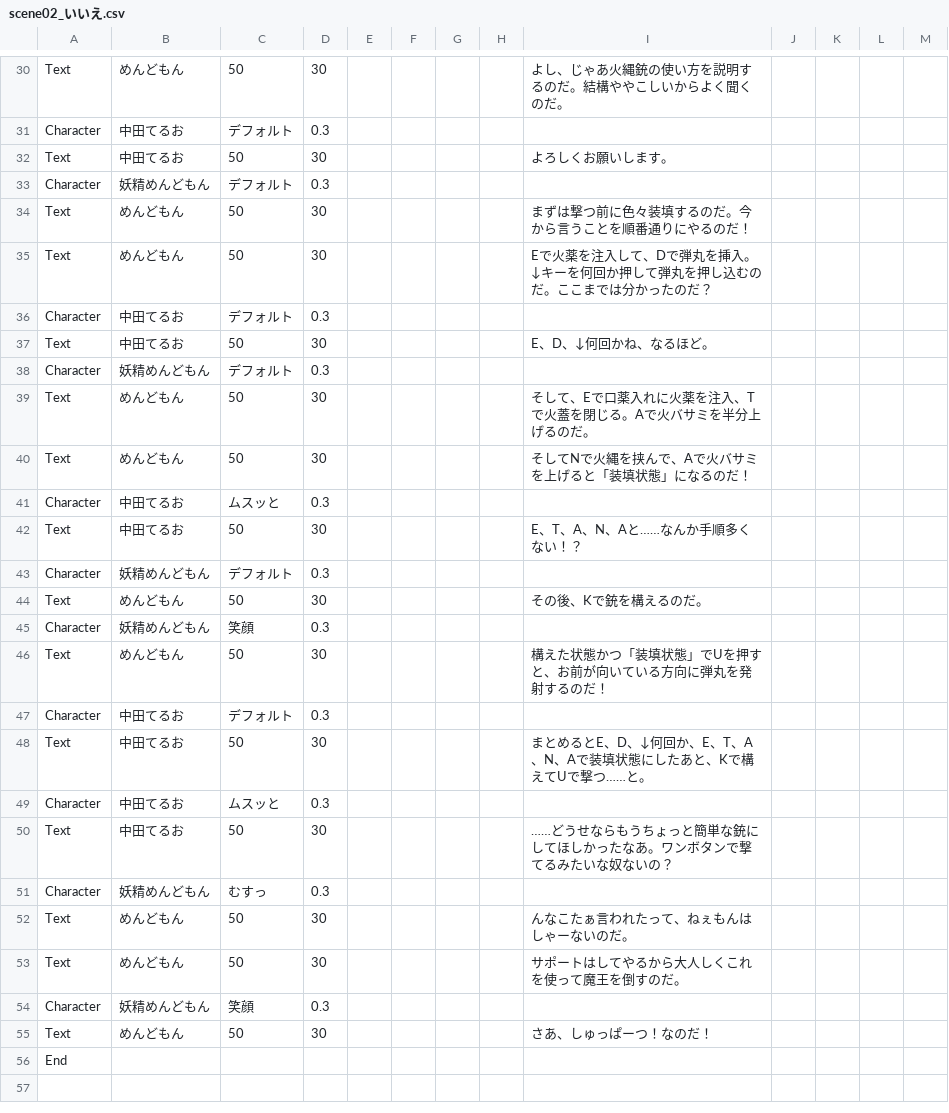
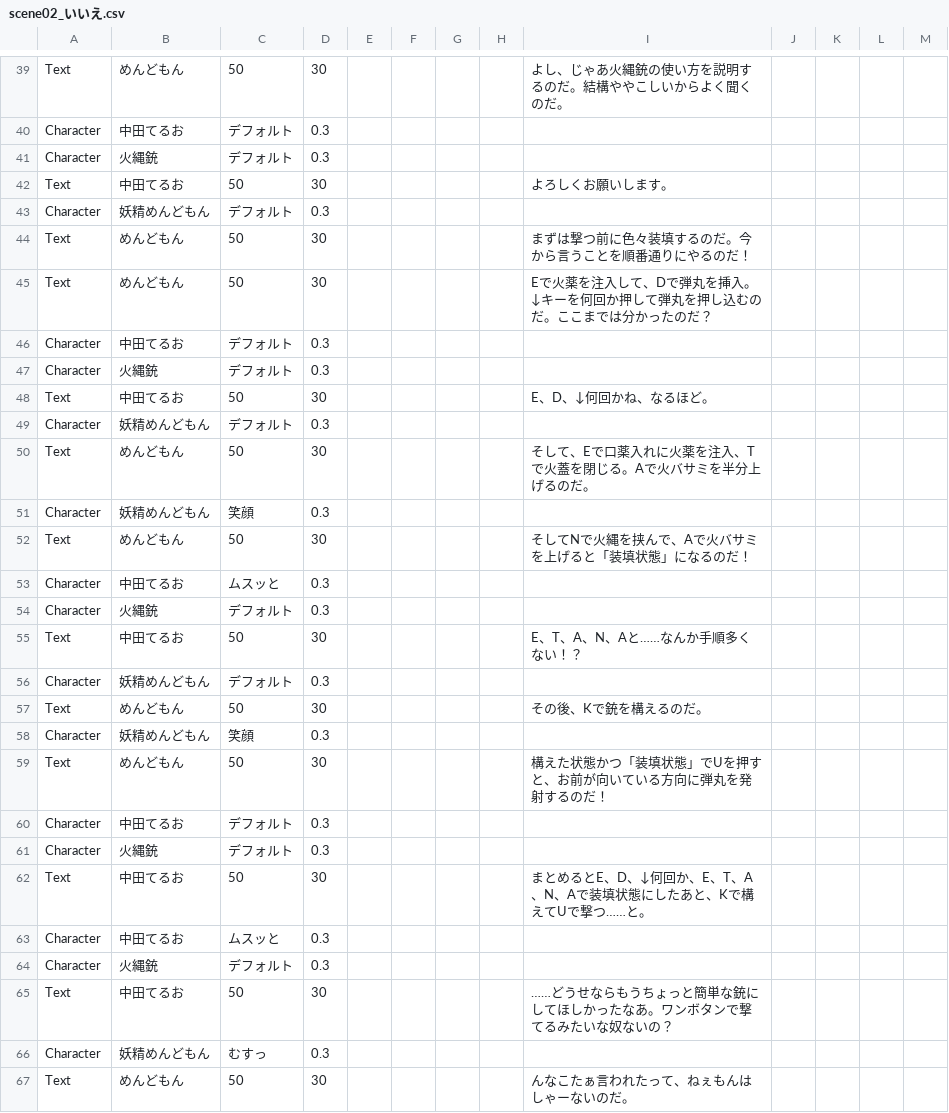
Before and after one commit to cotore-game/Sousa_GaMen_doiGame, a CSV file: Assets/Resources/Datas/scene02_いいえ.csv, drawn as a sheet; only a part is shown, gaps mark what is left out; the shorter side is filled out with more unchanged rows; the diff covers the shown part only.

```diff
--- a/Assets/Resources/Datas/scene02_いいえ.csv
+++ b/Assets/Resources/Datas/scene02_いいえ.csv
@@ -31,2 +40,3 @@ Text,めんどもん,50,30,,,,,よし、じゃあ火縄銃の使い方を説明
 Character,中田てるお,デフォルト,0.3,,,,,,,,,
+Character,火縄銃,デフォルト,0.3,,,,,,,,,
 Text,中田てるお,50,30,,,,,よろしくお願いします。,,,,
@@ -36,2 +46,3 @@ Text,めんどもん,50,30,,,,,Eで火薬を注入して、Dで弾丸を挿入
 Character,中田てるお,デフォルト,0.3,,,,,,,,,
+Character,火縄銃,デフォルト,0.3,,,,,,,,,
 Text,中田てるお,50,30,,,,,E、D、↓何回かね、なるほど。,,,,
@@ -39,4 +50,6 @@ Character,妖精めんどもん,デフォルト,0.3,,,,,,,,,
 Text,めんどもん,50,30,,,,,そして、Eで口薬入れに火薬を注入、Tで火蓋を閉じる。Aで火バサミを半分上げるのだ。,,,,
+Character,妖精めんどもん,笑顔,0.3,,,,,,,,,
 Text,めんどもん,50,30,,,,,そしてNで火縄を挟んで、Aで火バサミを上げると「装填状態」になるのだ！,,,,
 Character,中田てるお,ムスッと,0.3,,,,,,,,,
+Character,火縄銃,デフォルト,0.3,,,,,,,,,
 Text,中田てるお,50,30,,,,,E、T、A、N、Aと……なんか手順多くない！？,,,,
@@ -47,4 +60,6 @@ Text,めんどもん,50,30,,,,,構えた状態かつ「装填状態」でUを押
 Character,中田てるお,デフォルト,0.3,,,,,,,,,
+Character,火縄銃,デフォルト,0.3,,,,,,,,,
 Text,中田てるお,50,30,,,,,まとめるとE、D、↓何回か、E、T、A、N、Aで装填状態にしたあと、Kで構えてUで撃つ……と。,,,,
 Character,中田てるお,ムスッと,0.3,,,,,,,,,
+Character,火縄銃,デフォルト,0.3,,,,,,,,,
 Text,中田てるお,50,30,,,,,……どうせならもうちょっと簡単な銃にしてほしかったなあ。ワンボタンで撃てるみたいな奴ないの？,,,,
```
Also changed, not shown: 9 added rows and 3 edited cells elsewhere in this file, Assets/Resources/Datas/ending.csv, Assets/Resources/Datas/scene01.csv, 2 other files.
